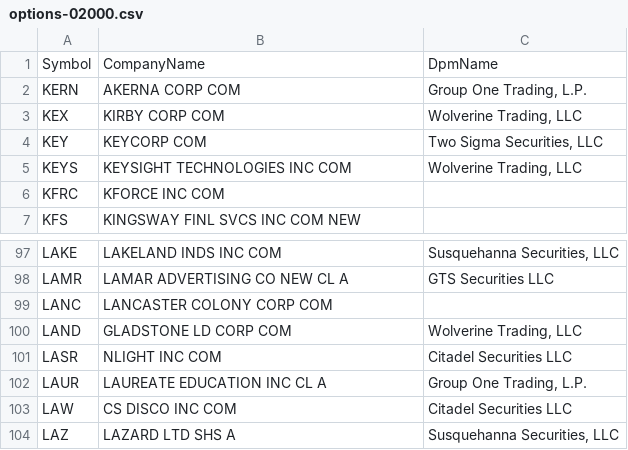
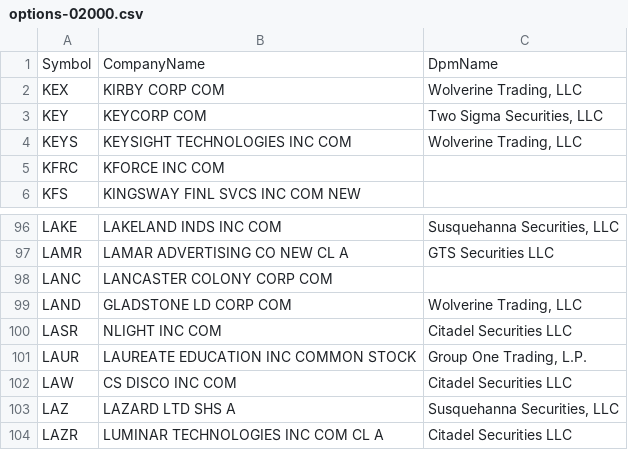
Before and after one commit to haoenhui/usa-optionable-stocks, a CSV file: options-02000.csv, drawn as a sheet; only a part is shown, gaps mark what is left out; the shorter side is filled out with more unchanged rows.

```diff
--- a/options-02000.csv
+++ b/options-02000.csv
@@ -1,3 +1,2 @@
 Symbol,CompanyName,DpmName
-KERN,AKERNA CORP COM,"Group One Trading, L.P."
 KEX,KIRBY CORP COM,"Wolverine Trading, LLC"
@@ -101,3 +100,3 @@ LAND,GLADSTONE LD CORP COM,"Wolverine Trading, LLC"
 LASR,NLIGHT INC COM,Citadel Securities LLC
-LAUR,LAUREATE EDUCATION INC CL A,"Group One Trading, L.P."
+LAUR,LAUREATE EDUCATION INC COMMON STOCK,"Group One Trading, L.P."
 LAW,CS DISCO INC COM,Citadel Securities LLC
```
Also changed, not shown: options-00000.csv, weekly-options-00000.csv.
